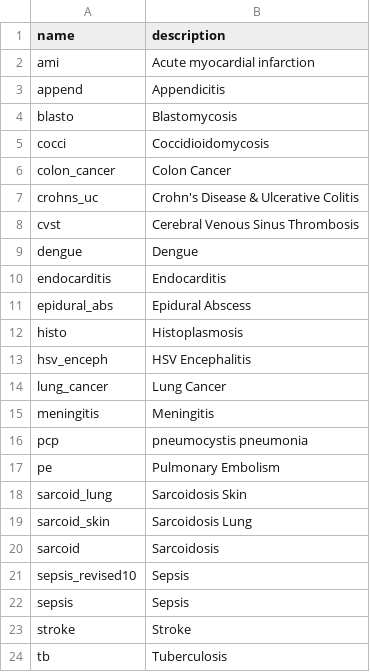
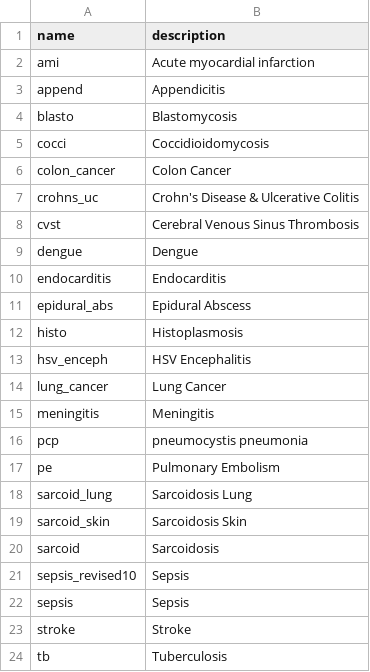
Before and after one commit to aarmiller/codeBuildr, a CSV file: inst/extdata/ssd_list.csv, drawn as a sheet.

Commit message:
Update ssd_list.csv

```diff
--- a/inst/extdata/ssd_list.csv
+++ b/inst/extdata/ssd_list.csv
@@ -17,4 +17,4 @@ pcp,pneumocystis pneumonia
 pe,Pulmonary Embolism
-sarcoid_lung,Sarcoidosis Skin
-sarcoid_skin,Sarcoidosis Lung
+sarcoid_lung,Sarcoidosis Lung
+sarcoid_skin,Sarcoidosis Skin
 sarcoid,Sarcoidosis
```
